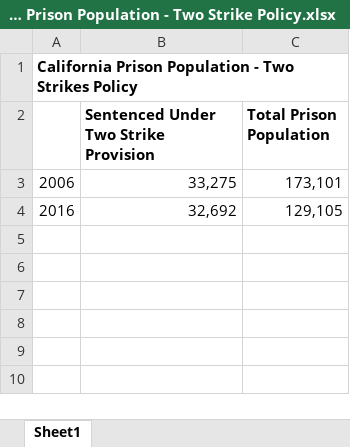
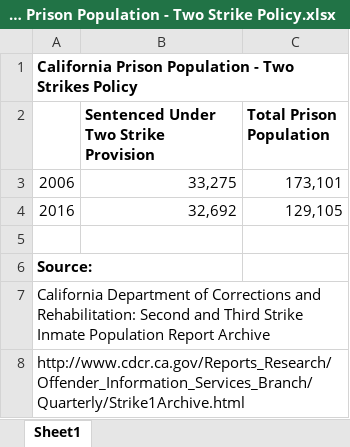
Before and after one commit to UrbanInstitute/long-prison-terms, an Excel workbook: data/download/California Prison Population - Two Strike Policy.xlsx, sheet Sheet1, drawn as a sheet; values as stored, in another font and other column widths than the file's, no borders; the diff names each change by its address in the sheet, - before the commit and + after, or states it on an @@ line.

```diff
--- a/data/download/California Prison Population - Two Strike Policy.xlsx (sheet Sheet1)
+++ b/data/download/California Prison Population - Two Strike Policy.xlsx (sheet Sheet1)
+row 5: (empty)
+row 6: Source:
+row 7: California Department of Corrections and Rehabilitation: Second and Third Strike Inmate Population Report Archive
+row 8: http://www.cdcr.ca.gov/Reports_Research/Offender_Information_Services_Branch/Quarterly/Strike1Archive.html
```
Also changed, not shown: data/download/Florida Prison Admissions and Population Sentenced Under Ch. 99-12 (3-10-20-Life).xlsx, data/download/Michigan Parole Decisions, 1985-2015.xlsx, 1 other file.
